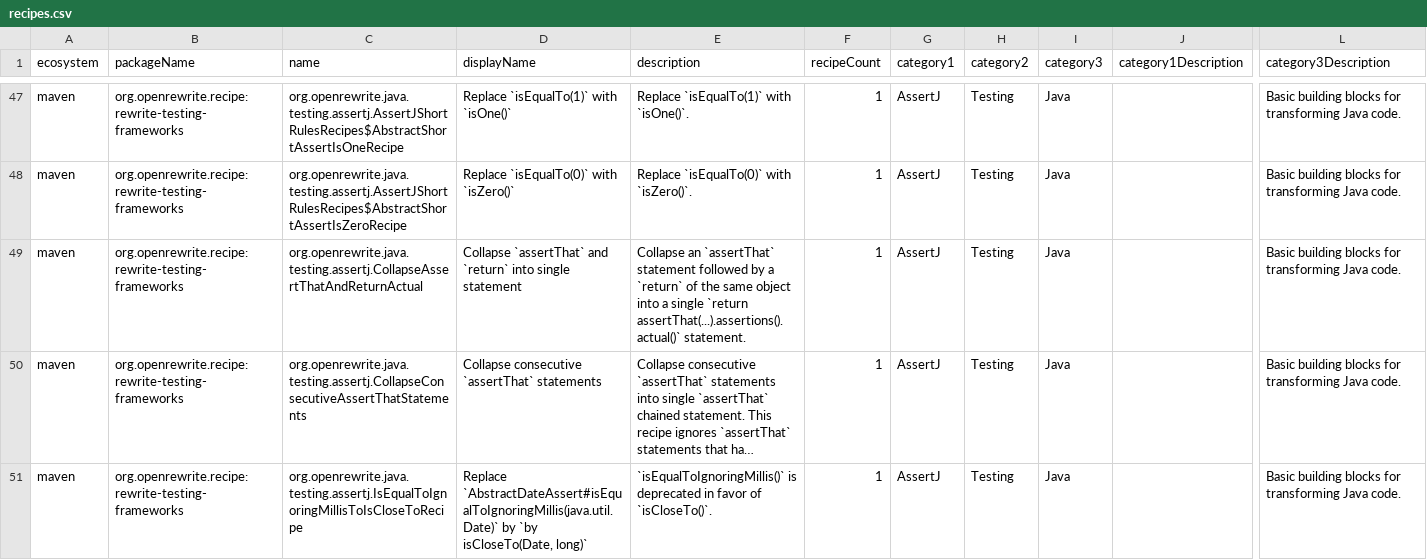
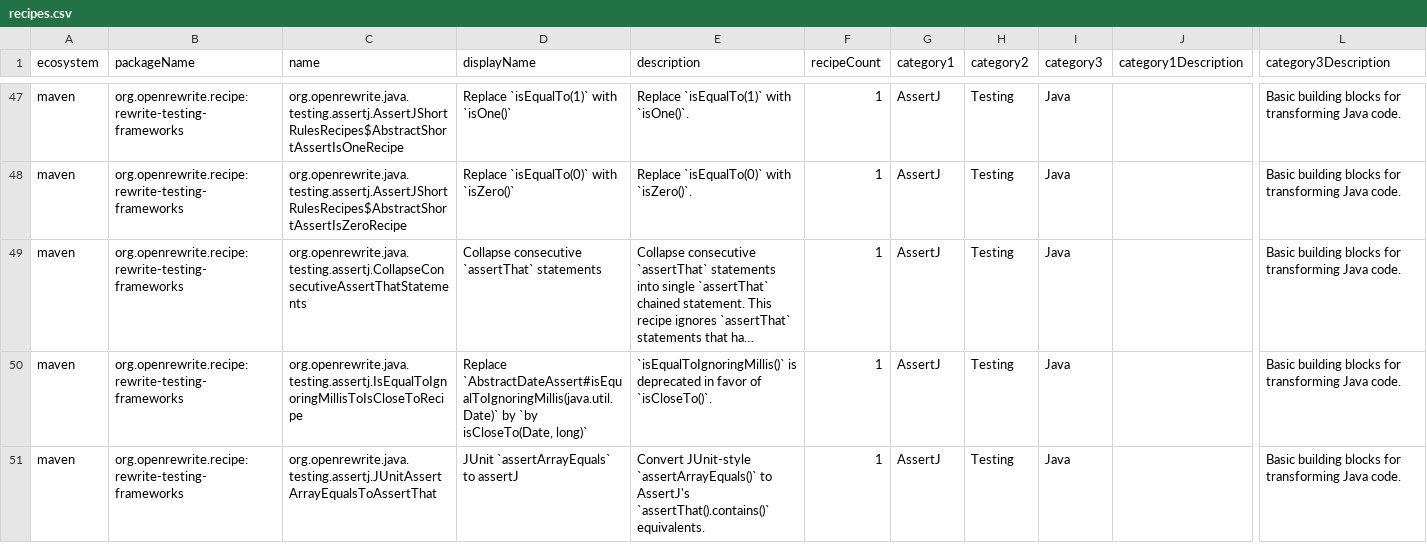
Before and after one commit to openrewrite/rewrite-testing-frameworks, a CSV file: src/main/resources/META-INF/rewrite/recipes.csv, drawn as a sheet; only a part is shown, gaps mark what is left out; the shorter side is filled out with more unchanged rows; long unchanged cells end in …; removed rows and columns are numbered as before the commit, all else as after; rows hold the shown columns only; the diff covers the shown part only; the diff names each change by its address in the sheet, - before the commit and + after, or states it on an @@ line.

```diff
--- a/src/main/resources/META-INF/rewrite/recipes.csv
+++ b/src/main/resources/META-INF/rewrite/recipes.csv
-row 49: maven | org.openrewrite.recipe:rewrite-testing-frameworks | org.openrewrite.java.testing.assertj.CollapseAssertThatAndReturnActual | Collapse `assertThat` and `return` into single statement | Collapse an `assertThat` statement followed by a `return` of the same object into a single `return assertThat(...).assertions().actual()` statement. | 1 | AssertJ | Testing | Java |  | Basic building blocks for transforming Java code.
```
Also changed, not shown: 1 added row and 1 edited cell elsewhere in this file, 3 other files.
